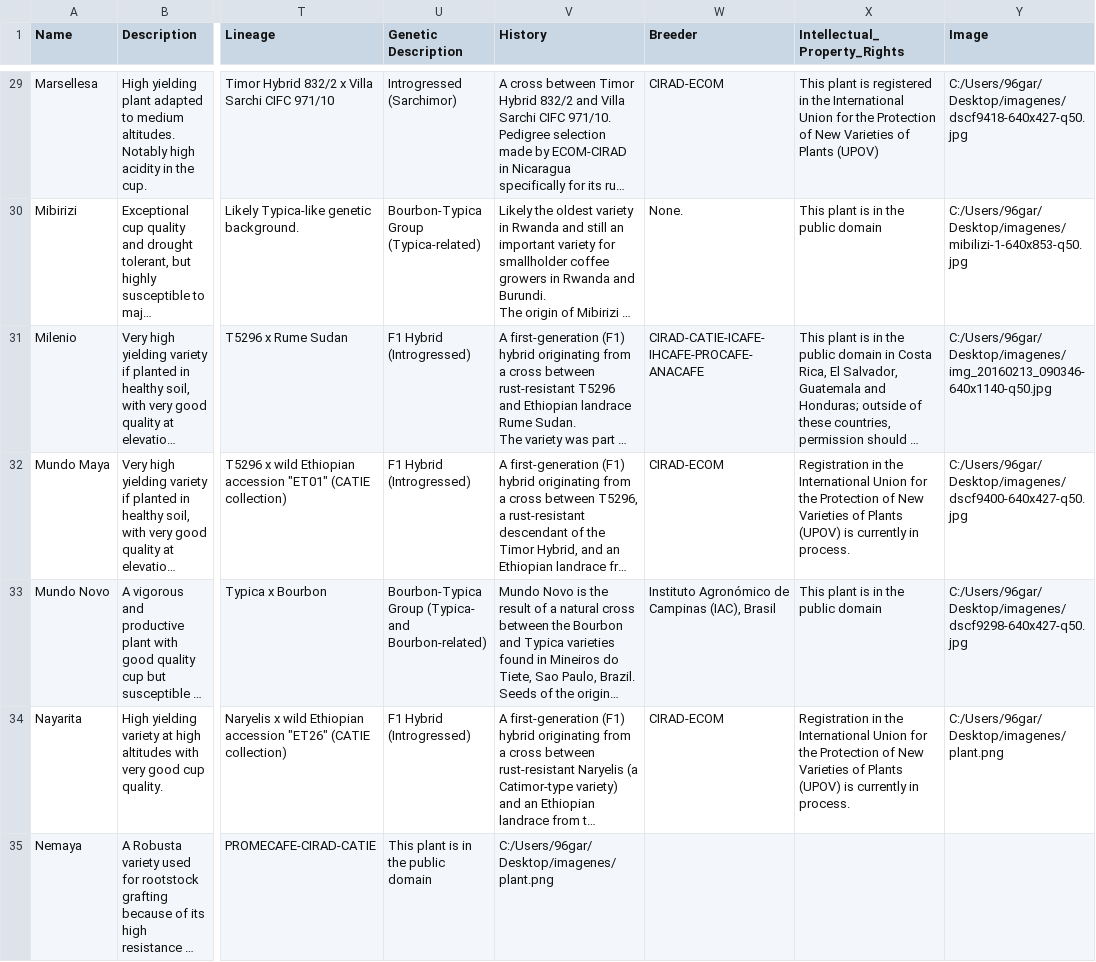
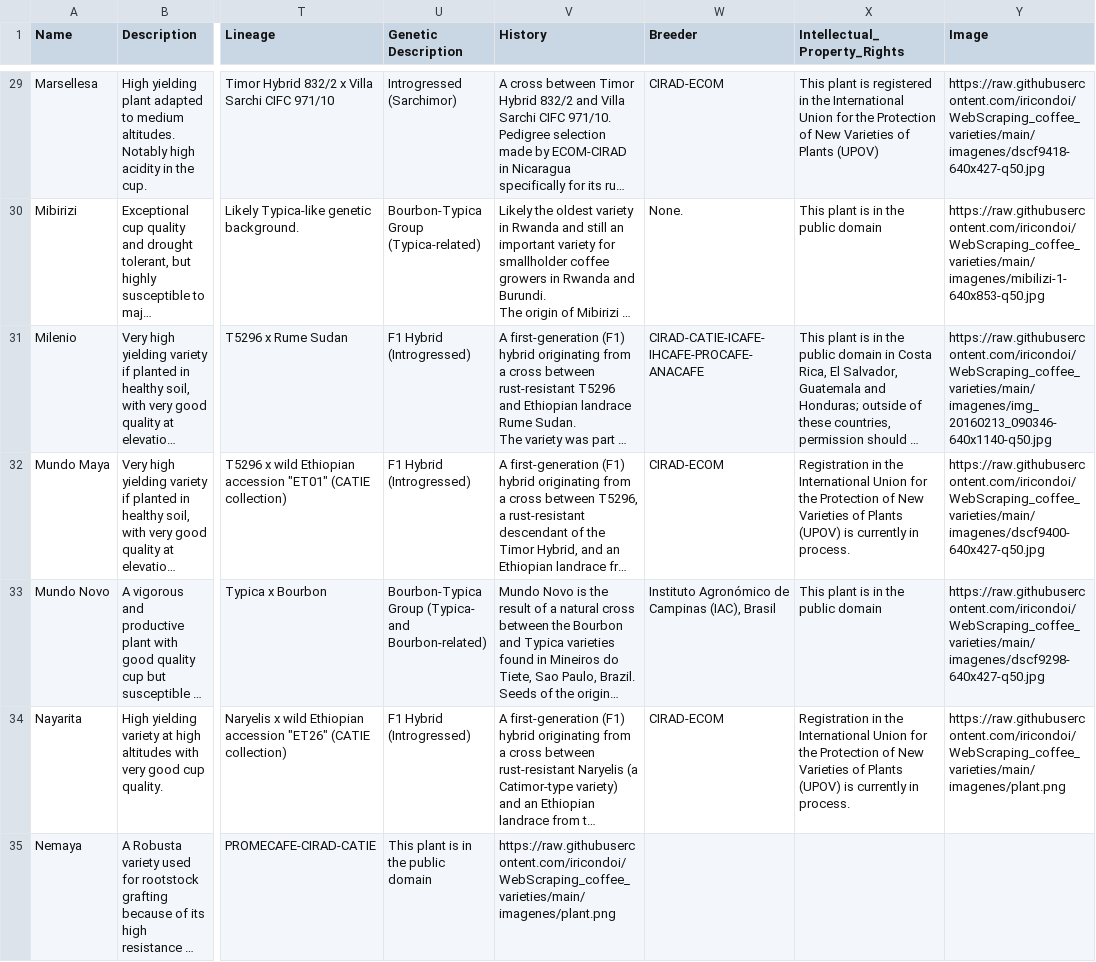
Before and after one commit to iricondoi/WebScraping_coffee_varieties, a CSV file: coffee_varieties.csv, drawn as a sheet; only a part is shown, gaps mark what is left out; long unchanged cells end in …; the diff covers the shown part only; the diff names each change by its address in the sheet, - before the commit and + after, or states it on an @@ line.

Commit message:
Update coffee_varieties.csv

```diff
--- a/coffee_varieties.csv
+++ b/coffee_varieties.csv
-Y29 (Image): C:/Users/96gar/Desktop/imagenes/dscf9418-640x427-q50.jpg
+Y29 (Image): https://raw.githubusercontent.com/iricondoi/WebScraping_coffee_varieties/main/imagenes/dscf9418-640x427-q50.jpg
-Y30 (Image): C:/Users/96gar/Desktop/imagenes/mibilizi-1-640x853-q50.jpg
+Y30 (Image): https://raw.githubusercontent.com/iricondoi/WebScraping_coffee_varieties/main/imagenes/mibilizi-1-640x853-q50.jpg
-Y31 (Image): C:/Users/96gar/Desktop/imagenes/img_20160213_090346-640x1140-q50.jpg
+Y31 (Image): https://raw.githubusercontent.com/iricondoi/WebScraping_coffee_varieties/main/imagenes/img_20160213_090346-640x1140-q50.jpg
-Y32 (Image): C:/Users/96gar/Desktop/imagenes/dscf9400-640x427-q50.jpg
+Y32 (Image): https://raw.githubusercontent.com/iricondoi/WebScraping_coffee_varieties/main/imagenes/dscf9400-640x427-q50.jpg
-Y33 (Image): C:/Users/96gar/Desktop/imagenes/dscf9298-640x427-q50.jpg
+Y33 (Image): https://raw.githubusercontent.com/iricondoi/WebScraping_coffee_varieties/main/imagenes/dscf9298-640x427-q50.jpg
-Y34 (Image): C:/Users/96gar/Desktop/imagenes/plant.png
+Y34 (Image): https://raw.githubusercontent.com/iricondoi/WebScraping_coffee_varieties/main/imagenes/plant.png
-V35 (History): C:/Users/96gar/Desktop/imagenes/plant.png
+V35 (History): https://raw.githubusercontent.com/iricondoi/WebScraping_coffee_varieties/main/imagenes/plant.png
```
Also changed, not shown: 48 edited cells elsewhere in this file.
